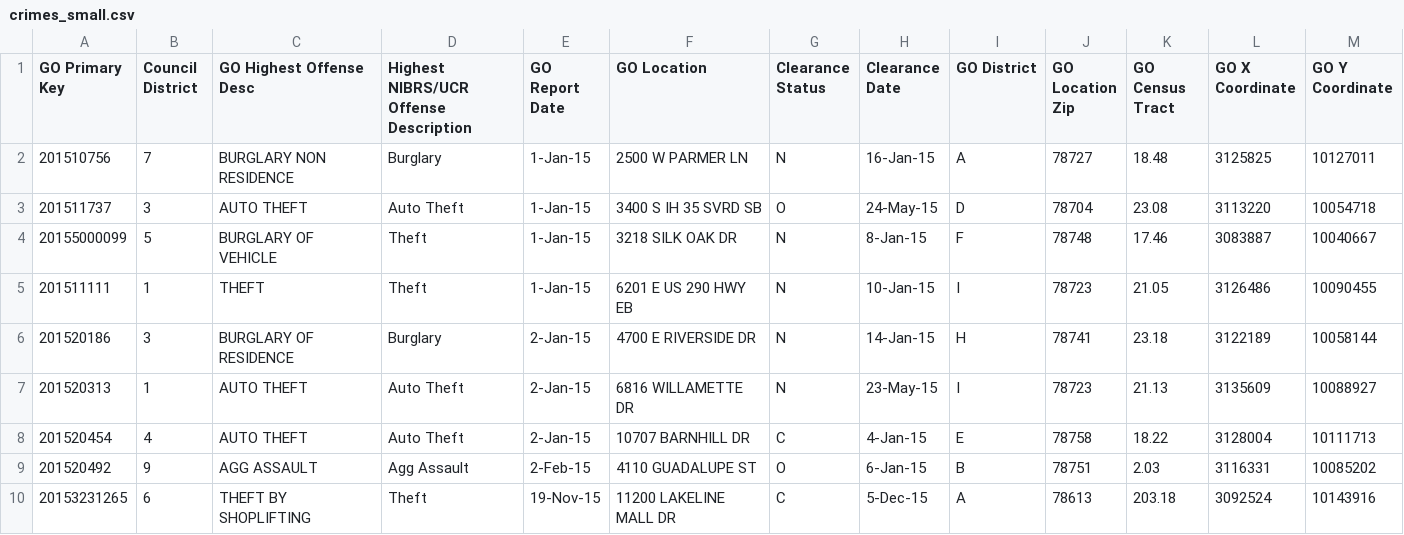
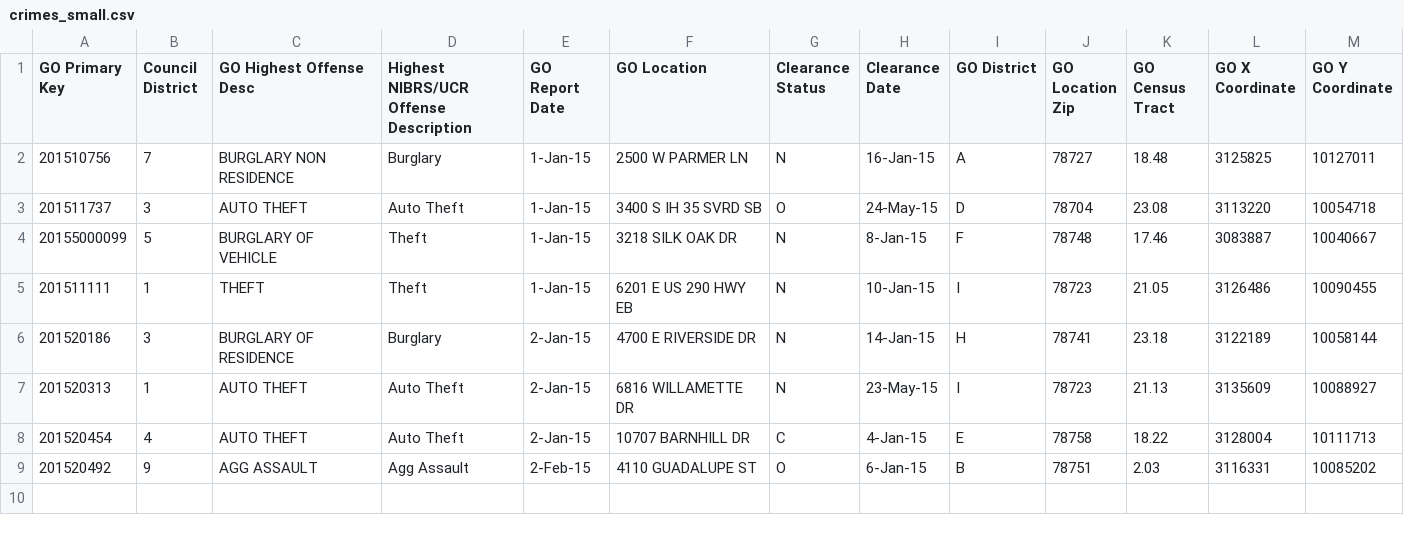
Before and after one commit to RogerThomas/crimes, a CSV file: crimes_small.csv, drawn as a sheet.

Commit message:
Remove Nov

```diff
--- a/crimes_small.csv
+++ b/crimes_small.csv
@@ -9,2 +9 @@ GO Primary Key,Council District,GO Highest Offense Desc,Highest NIBRS/UCR Offens
 201520492,9,AGG ASSAULT                   ,Agg Assault,2-Feb-15,4110 GUADALUPE ST                                                                                   ,O,6-Jan-15,B,78751,2.03,3116331,10085202
-20153231265,6,THEFT BY SHOPLIFTING          ,Theft,19-Nov-15,11200 LAKELINE MALL DR                                                                              ,C,5-Dec-15,A,78613,203.18,3092524,10143916
```
